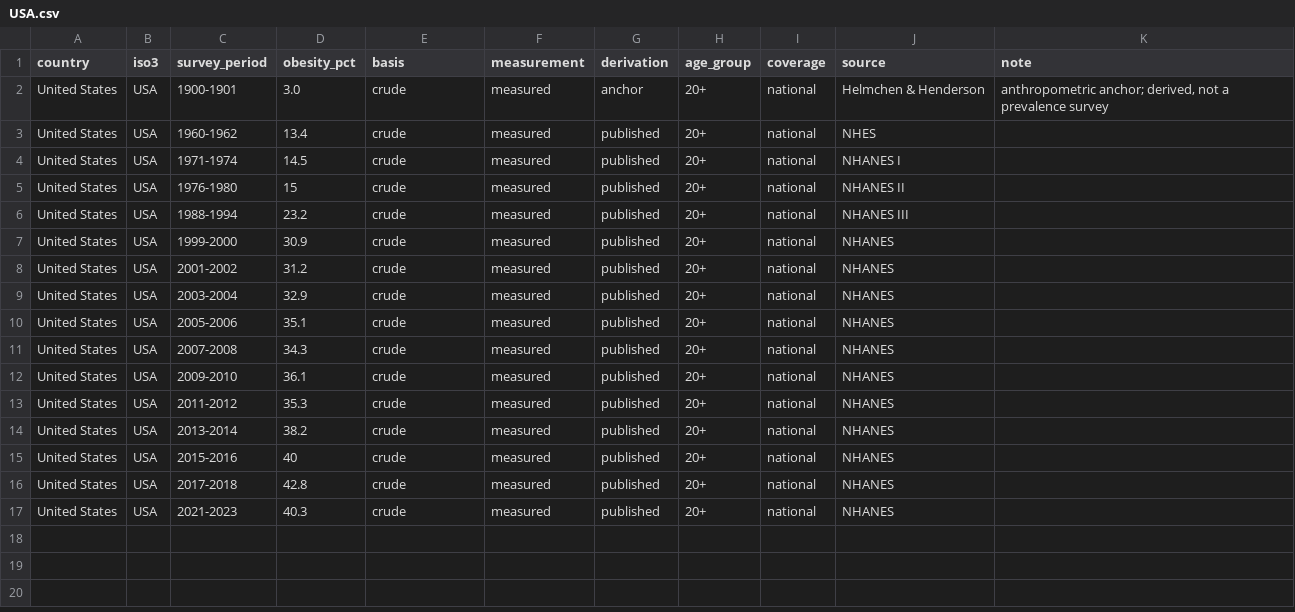
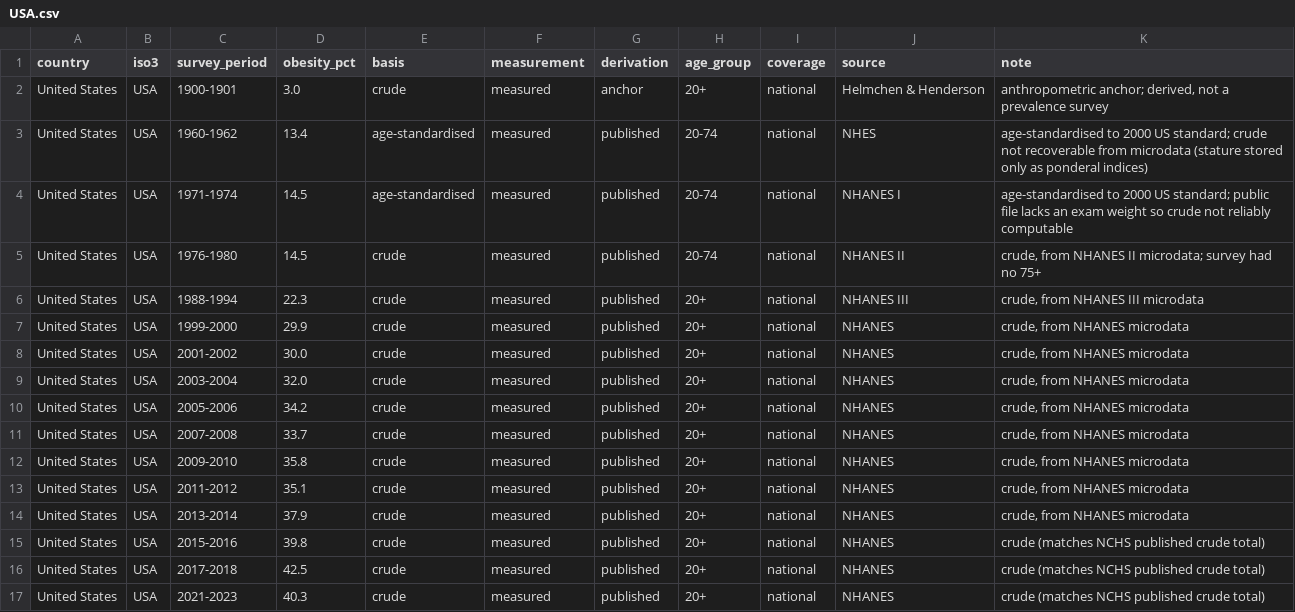
Before and after one commit to tyleransom/obesity-rate-by-country, a CSV file: data/raw/USA.csv, drawn as a sheet.

```diff
--- a/data/raw/USA.csv
+++ b/data/raw/USA.csv
@@ -2,16 +2,16 @@ country,iso3,survey_period,obesity_pct,basis,measurement,derivation,age_group,co
 United States,USA,1900-1901,3.0,crude,measured,anchor,20+,national,Helmchen & Henderson,"anthropometric anchor; derived, not a prevalence survey"
-United States,USA,1960-1962,13.4,crude,measured,published,20+,national,NHES,
-United States,USA,1971-1974,14.5,crude,measured,published,20+,national,NHANES I,
-United States,USA,1976-1980,15,crude,measured,published,20+,national,NHANES II,
-United States,USA,1988-1994,23.2,crude,measured,published,20+,national,NHANES III,
-United States,USA,1999-2000,30.9,crude,measured,published,20+,national,NHANES,
-United States,USA,2001-2002,31.2,crude,measured,published,20+,national,NHANES,
-United States,USA,2003-2004,32.9,crude,measured,published,20+,national,NHANES,
-United States,USA,2005-2006,35.1,crude,measured,published,20+,national,NHANES,
-United States,USA,2007-2008,34.3,crude,measured,published,20+,national,NHANES,
-United States,USA,2009-2010,36.1,crude,measured,published,20+,national,NHANES,
-United States,USA,2011-2012,35.3,crude,measured,published,20+,national,NHANES,
-United States,USA,2013-2014,38.2,crude,measured,published,20+,national,NHANES,
-United States,USA,2015-2016,40,crude,measured,published,20+,national,NHANES,
-United States,USA,2017-2018,42.8,crude,measured,published,20+,national,NHANES,
-United States,USA,2021-2023,40.3,crude,measured,published,20+,national,NHANES,
+United States,USA,1960-1962,13.4,age-standardised,measured,published,20-74,national,NHES,"age-standardised to 2000 US standard; crude not recoverable from microdata (stature stored only as ponderal indices)"
+United States,USA,1971-1974,14.5,age-standardised,measured,published,20-74,national,NHANES I,"age-standardised to 2000 US standard; public file lacks an exam weight so crude not reliably computable"
+United States,USA,1976-1980,14.5,crude,measured,published,20-74,national,NHANES II,"crude, from NHANES II microdata; survey had no 75+"
+United States,USA,1988-1994,22.3,crude,measured,published,20+,national,NHANES III,"crude, from NHANES III microdata"
+United States,USA,1999-2000,29.9,crude,measured,published,20+,national,NHANES,"crude, from NHANES microdata"
+United States,USA,2001-2002,30.0,crude,measured,published,20+,national,NHANES,"crude, from NHANES microdata"
+United States,USA,2003-2004,32.0,crude,measured,published,20+,national,NHANES,"crude, from NHANES microdata"
+United States,USA,2005-2006,34.2,crude,measured,published,20+,national,NHANES,"crude, from NHANES microdata"
+United States,USA,2007-2008,33.7,crude,measured,published,20+,national,NHANES,"crude, from NHANES microdata"
+United States,USA,2009-2010,35.8,crude,measured,published,20+,national,NHANES,"crude, from NHANES microdata"
+United States,USA,2011-2012,35.1,crude,measured,published,20+,national,NHANES,"crude, from NHANES microdata"
+United States,USA,2013-2014,37.9,crude,measured,published,20+,national,NHANES,"crude, from NHANES microdata"
+United States,USA,2015-2016,39.8,crude,measured,published,20+,national,NHANES,"crude (matches NCHS published crude total)"
+United States,USA,2017-2018,42.5,crude,measured,published,20+,national,NHANES,"crude (matches NCHS published crude total)"
+United States,USA,2021-2023,40.3,crude,measured,published,20+,national,NHANES,"crude (matches NCHS published crude total)"
```
Also changed, not shown: data/cleaned/obesity-by-sex.csv, 37 other files.
